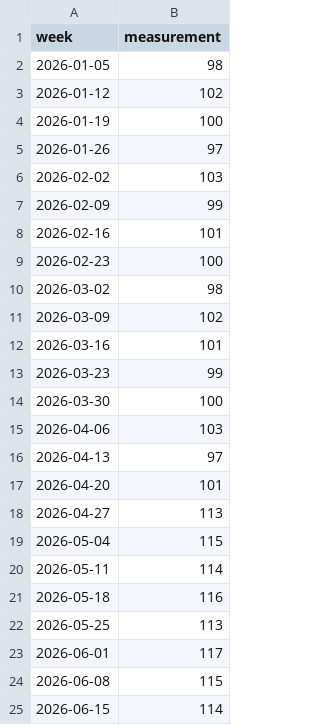
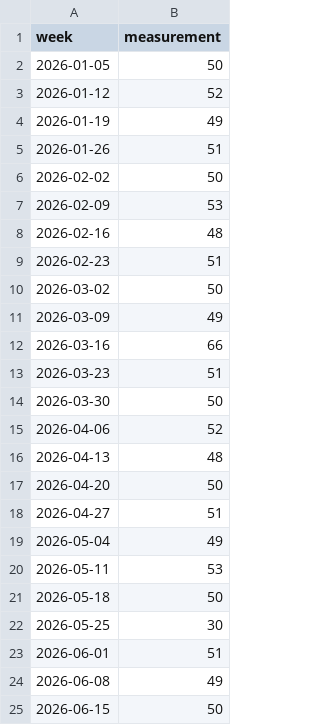
Before and after one commit to skouzini/xmr_streamlit_app, a CSV file: sample_data.csv, drawn as a sheet.

```diff
--- a/sample_data.csv
+++ b/sample_data.csv
@@ -1,25 +1,25 @@
 week,measurement
-2026-01-05,98
-2026-01-12,102
-2026-01-19,100
-2026-01-26,97
-2026-02-02,103
-2026-02-09,99
-2026-02-16,101
-2026-02-23,100
-2026-03-02,98
-2026-03-09,102
-2026-03-16,101
-2026-03-23,99
-2026-03-30,100
-2026-04-06,103
-2026-04-13,97
-2026-04-20,101
-2026-04-27,113
-2026-05-04,115
-2026-05-11,114
-2026-05-18,116
-2026-05-25,113
-2026-06-01,117
-2026-06-08,115
-2026-06-15,114
+2026-01-05,50
+2026-01-12,52
+2026-01-19,49
+2026-01-26,51
+2026-02-02,50
+2026-02-09,53
+2026-02-16,48
+2026-02-23,51
+2026-03-02,50
+2026-03-09,49
+2026-03-16,66
+2026-03-23,51
+2026-03-30,50
+2026-04-06,52
+2026-04-13,48
+2026-04-20,50
+2026-04-27,51
+2026-05-04,49
+2026-05-11,53
+2026-05-18,50
+2026-05-25,30
+2026-06-01,51
+2026-06-08,49
+2026-06-15,50
```
Also changed, not shown: 5 other files.
